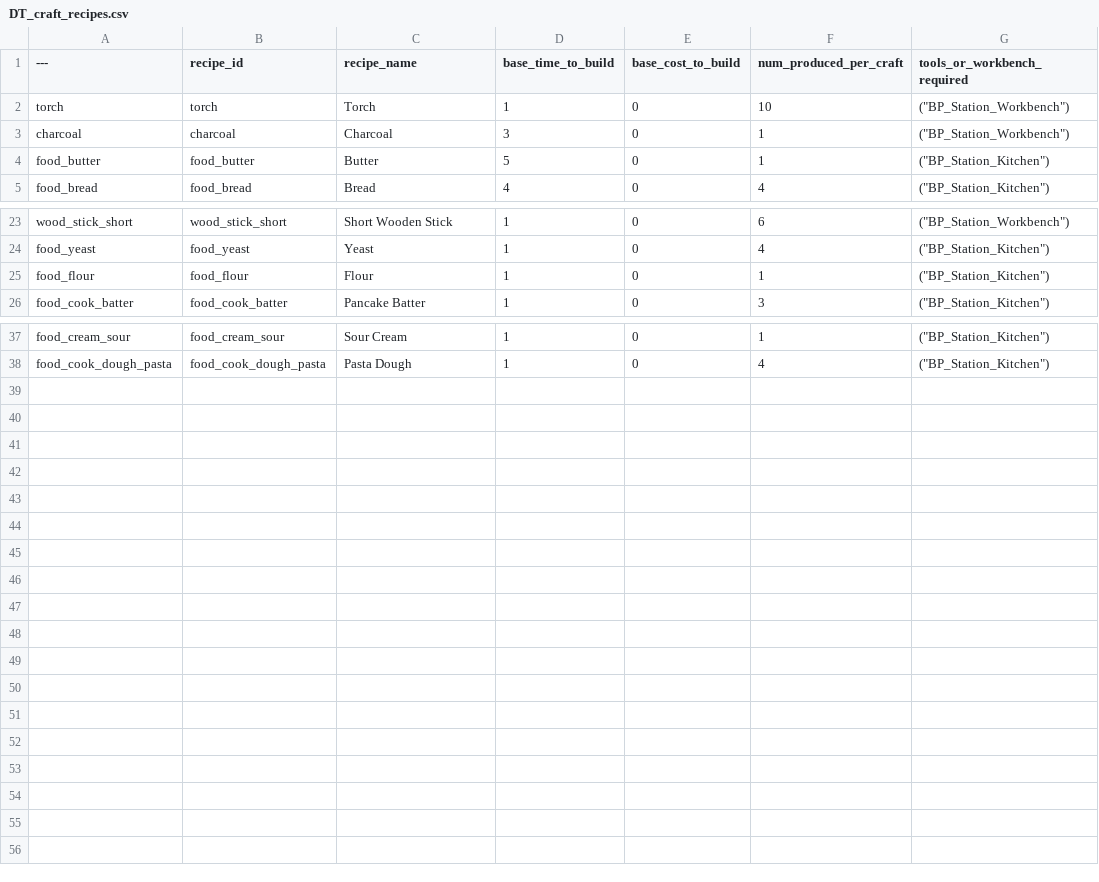
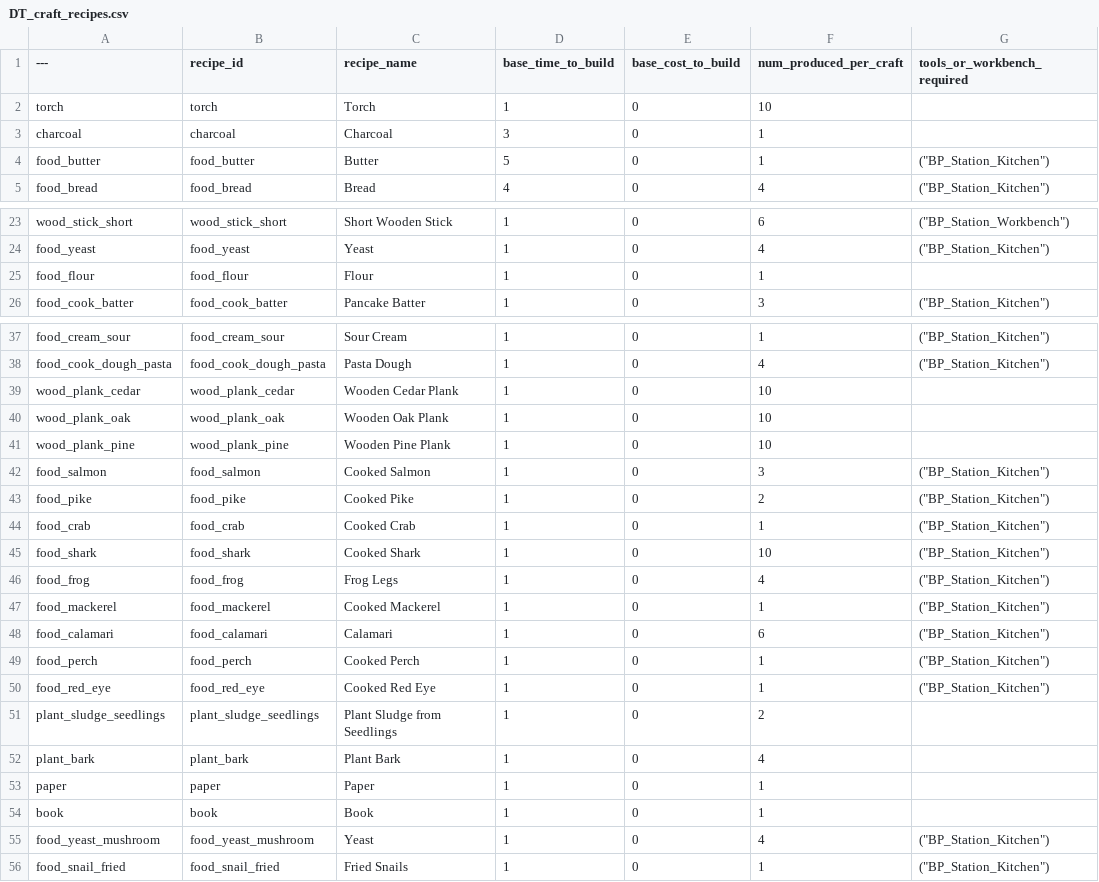
Before and after one commit to acutesoftware/worldbuild, a CSV file: worldbuild/data/sanct_game/DT_craft_recipes.csv, drawn as a sheet; only a part is shown, gaps mark what is left out.

```diff
--- a/worldbuild/data/sanct_game/DT_craft_recipes.csv
+++ b/worldbuild/data/sanct_game/DT_craft_recipes.csv
@@ -1,4 +1,4 @@
 ---,recipe_id,recipe_name,base_time_to_build,base_cost_to_build,num_produced_per_craft,tools_or_workbench_required
-torch,"torch","Torch","1","0","10","(""BP_Station_Workbench"")"
-charcoal,"charcoal","Charcoal","3","0","1","(""BP_Station_Workbench"")"
+torch,"torch","Torch","1","0","10",""
+charcoal,"charcoal","Charcoal","3","0","1",""
 food_butter,"food_butter","Butter","5","0","1","(""BP_Station_Kitchen"")"
@@ -24,3 +24,3 @@ wood_stick_short,"wood_stick_short","Short Wooden Stick","1","0","6","(""BP_Stat
 food_yeast,"food_yeast","Yeast","1","0","4","(""BP_Station_Kitchen"")"
-food_flour,"food_flour","Flour","1","0","1","(""BP_Station_Kitchen"")"
+food_flour,"food_flour","Flour","1","0","1",""
 food_cook_batter,"food_cook_batter","Pancake Batter","1","0","3","(""BP_Station_Kitchen"")"
@@ -38 +38,19 @@ food_cream_sour,"food_cream_sour","Sour Cream","1","0","1","(""BP_Station_Kitche
 food_cook_dough_pasta,"food_cook_dough_pasta","Pasta Dough","1","0","4","(""BP_Station_Kitchen"")"
+wood_plank_cedar,"wood_plank_cedar","Wooden Cedar Plank","1","0","10",""
+wood_plank_oak,"wood_plank_oak","Wooden Oak Plank","1","0","10",""
+wood_plank_pine,"wood_plank_pine","Wooden Pine Plank","1","0","10",""
+food_salmon,"food_salmon","Cooked Salmon","1","0","3","(""BP_Station_Kitchen"")"
+food_pike,"food_pike","Cooked Pike","1","0","2","(""BP_Station_Kitchen"")"
+food_crab,"food_crab","Cooked Crab","1","0","1","(""BP_Station_Kitchen"")"
+food_shark,"food_shark","Cooked Shark","1","0","10","(""BP_Station_Kitchen"")"
+food_frog,"food_frog","Frog Legs","1","0","4","(""BP_Station_Kitchen"")"
+food_mackerel,"food_mackerel","Cooked Mackerel","1","0","1","(""BP_Station_Kitchen"")"
+food_calamari,"food_calamari","Calamari","1","0","6","(""BP_Station_Kitchen"")"
+food_perch,"food_perch","Cooked Perch","1","0","1","(""BP_Station_Kitchen"")"
+food_red_eye,"food_red_eye","Cooked Red Eye","1","0","1","(""BP_Station_Kitchen"")"
+plant_sludge_seedlings,"plant_sludge_seedlings","Plant Sludge from Seedlings","1","0","2",""
+plant_bark,"plant_bark","Plant Bark","1","0","4",""
+paper,"paper","Paper","1","0","1",""
+book,"book","Book","1","0","1",""
+food_yeast_mushroom,"food_yeast_mushroom","Yeast","1","0","4","(""BP_Station_Kitchen"")"
+food_snail_fried,"food_snail_fried","Fried Snails","1","0","1","(""BP_Station_Kitchen"")"
```
Also changed, not shown: worldbuild/data/sanct_game/DT_Game_Levels.csv, worldbuild/data/sanct_game/DT_NPCs.csv, 18 other files.
